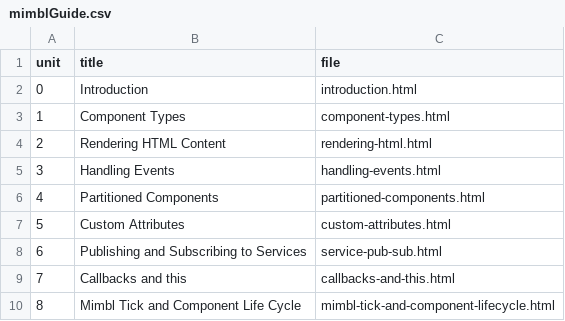
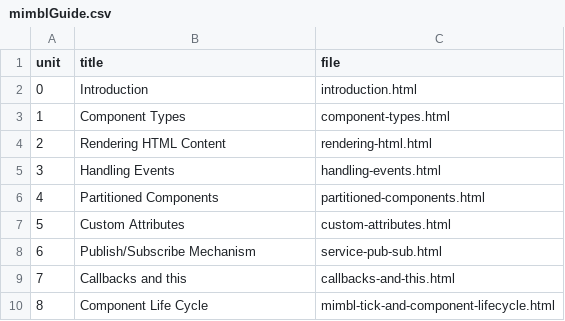
Before and after one commit to mmichlin66/mimbl, a CSV file: web/_data/mimblGuide.csv, drawn as a sheet.

Commit message:
Changes in web and guide

```diff
--- a/web/_data/mimblGuide.csv
+++ b/web/_data/mimblGuide.csv
@@ -7,4 +7,4 @@ unit,title,file
 5,Custom Attributes,custom-attributes.html
-6,Publishing and Subscribing to Services,service-pub-sub.html
+6,Publish/Subscribe Mechanism,service-pub-sub.html
 7,Callbacks and this,callbacks-and-this.html
-8,Mimbl Tick and Component Life Cycle,mimbl-tick-and-component-lifecycle.html
+8,Component Life Cycle,mimbl-tick-and-component-lifecycle.html
```
Also changed, not shown: 13 other files.
